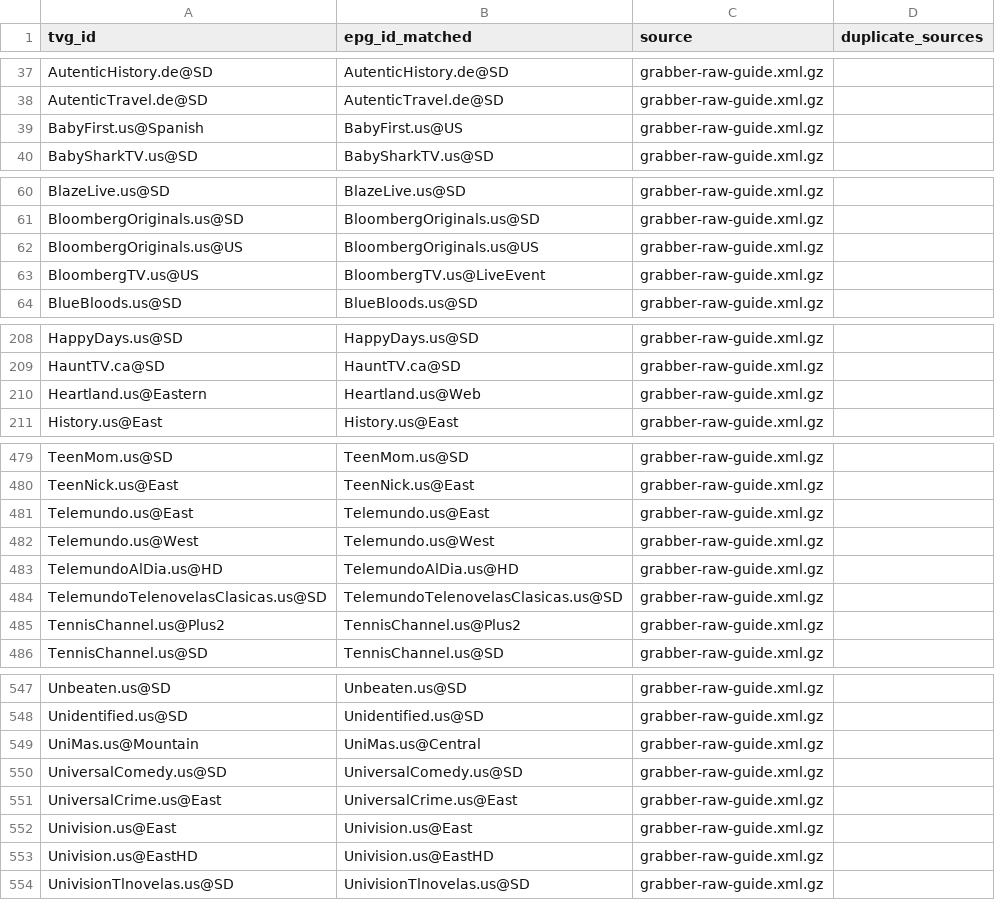
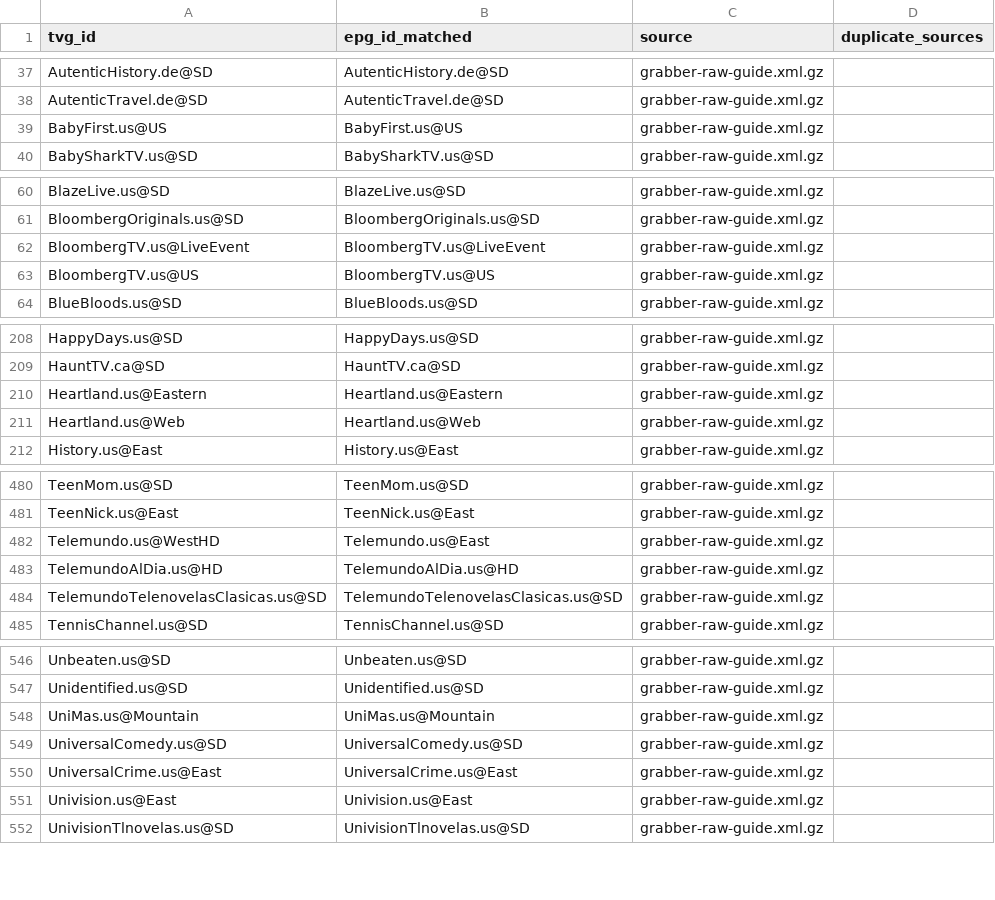
Before and after one commit to umarjamilpc/EPG-LIST-GEN, a CSV file: epgs/US/reports/grabber-matched.csv, drawn as a sheet; only a part is shown, gaps mark what is left out; the diff covers the shown part only.

```diff
--- a/epgs/US/reports/grabber-matched.csv
+++ b/epgs/US/reports/grabber-matched.csv
@@ -38,3 +38,3 @@ AutenticHistory.de@SD,AutenticHistory.de@SD,grabber-raw-guide.xml.gz,
 AutenticTravel.de@SD,AutenticTravel.de@SD,grabber-raw-guide.xml.gz,
-BabyFirst.us@Spanish,BabyFirst.us@US,grabber-raw-guide.xml.gz,
+BabyFirst.us@US,BabyFirst.us@US,grabber-raw-guide.xml.gz,
 BabySharkTV.us@SD,BabySharkTV.us@SD,grabber-raw-guide.xml.gz,
@@ -61,4 +61,4 @@ BlazeLive.us@SD,BlazeLive.us@SD,grabber-raw-guide.xml.gz,
 BloombergOriginals.us@SD,BloombergOriginals.us@SD,grabber-raw-guide.xml.gz,
-BloombergOriginals.us@US,BloombergOriginals.us@US,grabber-raw-guide.xml.gz,
-BloombergTV.us@US,BloombergTV.us@LiveEvent,grabber-raw-guide.xml.gz,
+BloombergTV.us@LiveEvent,BloombergTV.us@LiveEvent,grabber-raw-guide.xml.gz,
+BloombergTV.us@US,BloombergTV.us@US,grabber-raw-guide.xml.gz,
 BlueBloods.us@SD,BlueBloods.us@SD,grabber-raw-guide.xml.gz,
@@ -209,3 +209,4 @@ HappyDays.us@SD,HappyDays.us@SD,grabber-raw-guide.xml.gz,
 HauntTV.ca@SD,HauntTV.ca@SD,grabber-raw-guide.xml.gz,
-Heartland.us@Eastern,Heartland.us@Web,grabber-raw-guide.xml.gz,
+Heartland.us@Eastern,Heartland.us@Eastern,grabber-raw-guide.xml.gz,
+Heartland.us@Web,Heartland.us@Web,grabber-raw-guide.xml.gz,
 History.us@East,History.us@East,grabber-raw-guide.xml.gz,
@@ -480,7 +481,5 @@ TeenMom.us@SD,TeenMom.us@SD,grabber-raw-guide.xml.gz,
 TeenNick.us@East,TeenNick.us@East,grabber-raw-guide.xml.gz,
-Telemundo.us@East,Telemundo.us@East,grabber-raw-guide.xml.gz,
-Telemundo.us@West,Telemundo.us@West,grabber-raw-guide.xml.gz,
+Telemundo.us@WestHD,Telemundo.us@East,grabber-raw-guide.xml.gz,
 TelemundoAlDia.us@HD,TelemundoAlDia.us@HD,grabber-raw-guide.xml.gz,
 TelemundoTelenovelasClasicas.us@SD,TelemundoTelenovelasClasicas.us@SD,grabber-raw-guide.xml.gz,
-TennisChannel.us@Plus2,TennisChannel.us@Plus2,grabber-raw-guide.xml.gz,
 TennisChannel.us@SD,TennisChannel.us@SD,grabber-raw-guide.xml.gz,
@@ -548,3 +547,3 @@ Unbeaten.us@SD,Unbeaten.us@SD,grabber-raw-guide.xml.gz,
 Unidentified.us@SD,Unidentified.us@SD,grabber-raw-guide.xml.gz,
-UniMas.us@Mountain,UniMas.us@Central,grabber-raw-guide.xml.gz,
+UniMas.us@Mountain,UniMas.us@Mountain,grabber-raw-guide.xml.gz,
 UniversalComedy.us@SD,UniversalComedy.us@SD,grabber-raw-guide.xml.gz,
@@ -552,3 +551,2 @@ UniversalCrime.us@East,UniversalCrime.us@East,grabber-raw-guide.xml.gz,
 Univision.us@East,Univision.us@East,grabber-raw-guide.xml.gz,
-Univision.us@EastHD,Univision.us@EastHD,grabber-raw-guide.xml.gz,
 UnivisionTlnovelas.us@SD,UnivisionTlnovelas.us@SD,grabber-raw-guide.xml.gz,
```
Also changed, not shown: 8 edited cells elsewhere in this file, epgs/US/reports/merge-matched.csv, epgs/US/reports/urls-matched.csv, 12 other files.
